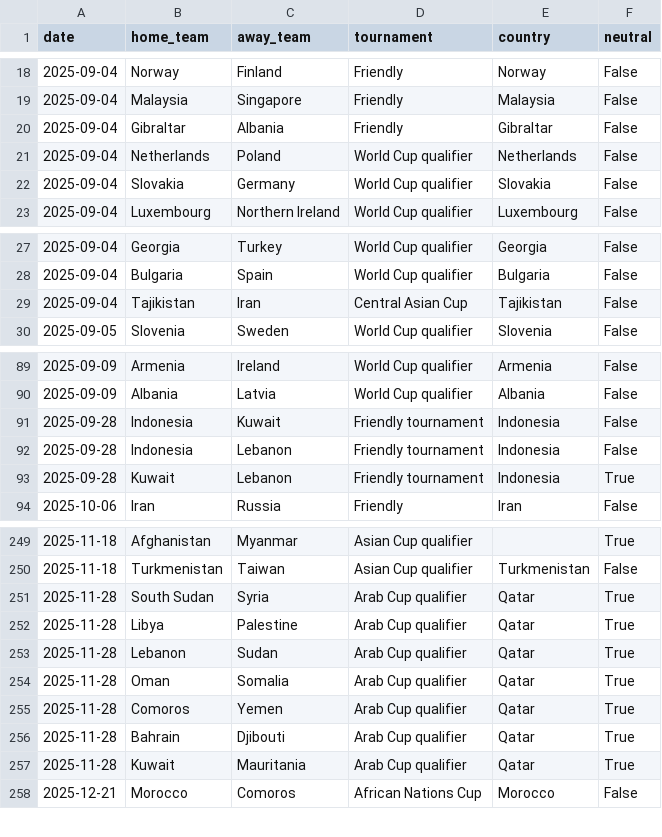
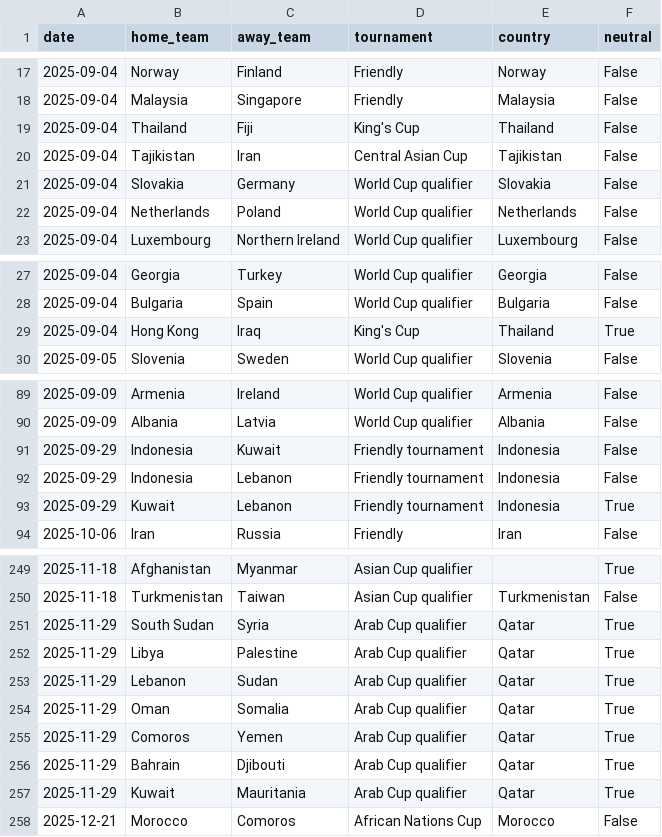
Before and after one commit to 16bravo/MatchOracle, a CSV file: data/source/fixtures.csv, drawn as a sheet; only a part is shown, gaps mark what is left out; the diff covers the shown part only.

```diff
--- a/data/source/fixtures.csv
+++ b/data/source/fixtures.csv
@@ -19,5 +18,6 @@ date,home_team,away_team,tournament,country,neutral
 2025-09-04,Malaysia,Singapore,Friendly,Malaysia,False
-2025-09-04,Gibraltar,Albania,Friendly,Gibraltar,False
+2025-09-04,Thailand,Fiji,King's Cup,Thailand,False
+2025-09-04,Tajikistan,Iran,Central Asian Cup,Tajikistan,False
+2025-09-04,Slovakia,Germany,World Cup qualifier,Slovakia,False
 2025-09-04,Netherlands,Poland,World Cup qualifier,Netherlands,False
-2025-09-04,Slovakia,Germany,World Cup qualifier,Slovakia,False
 2025-09-04,Luxembourg,Northern Ireland,World Cup qualifier,Luxembourg,False
@@ -28,3 +28,3 @@ date,home_team,away_team,tournament,country,neutral
 2025-09-04,Bulgaria,Spain,World Cup qualifier,Bulgaria,False
-2025-09-04,Tajikistan,Iran,Central Asian Cup,Tajikistan,False
+2025-09-04,Hong Kong,Iraq,King's Cup,Thailand,True
 2025-09-05,Slovenia,Sweden,World Cup qualifier,Slovenia,False
@@ -90,5 +90,5 @@ date,home_team,away_team,tournament,country,neutral
 2025-09-09,Albania,Latvia,World Cup qualifier,Albania,False
-2025-09-28,Indonesia,Kuwait,Friendly tournament,Indonesia,False
-2025-09-28,Indonesia,Lebanon,Friendly tournament,Indonesia,False
-2025-09-28,Kuwait,Lebanon,Friendly tournament,Indonesia,True
+2025-09-29,Indonesia,Kuwait,Friendly tournament,Indonesia,False
+2025-09-29,Indonesia,Lebanon,Friendly tournament,Indonesia,False
+2025-09-29,Kuwait,Lebanon,Friendly tournament,Indonesia,True
 2025-10-06,Iran,Russia,Friendly,Iran,False
@@ -250,9 +250,9 @@ date,home_team,away_team,tournament,country,neutral
 2025-11-18,Turkmenistan,Taiwan,Asian Cup qualifier,Turkmenistan,False
-2025-11-28,South Sudan,Syria,Arab Cup qualifier,Qatar,True
-2025-11-28,Libya,Palestine,Arab Cup qualifier,Qatar,True
-2025-11-28,Lebanon,Sudan,Arab Cup qualifier,Qatar,True
-2025-11-28,Oman,Somalia,Arab Cup qualifier,Qatar,True
-2025-11-28,Comoros,Yemen,Arab Cup qualifier,Qatar,True
-2025-11-28,Bahrain,Djibouti,Arab Cup qualifier,Qatar,True
-2025-11-28,Kuwait,Mauritania,Arab Cup qualifier,Qatar,True
+2025-11-29,South Sudan,Syria,Arab Cup qualifier,Qatar,True
+2025-11-29,Libya,Palestine,Arab Cup qualifier,Qatar,True
+2025-11-29,Lebanon,Sudan,Arab Cup qualifier,Qatar,True
+2025-11-29,Oman,Somalia,Arab Cup qualifier,Qatar,True
+2025-11-29,Comoros,Yemen,Arab Cup qualifier,Qatar,True
+2025-11-29,Bahrain,Djibouti,Arab Cup qualifier,Qatar,True
+2025-11-29,Kuwait,Mauritania,Arab Cup qualifier,Qatar,True
 2025-12-21,Morocco,Comoros,African Nations Cup,Morocco,False
```
Also changed, not shown: 2 added rows, 3 removed rows, 3 moved rows and 9 edited cells elsewhere in this file.
